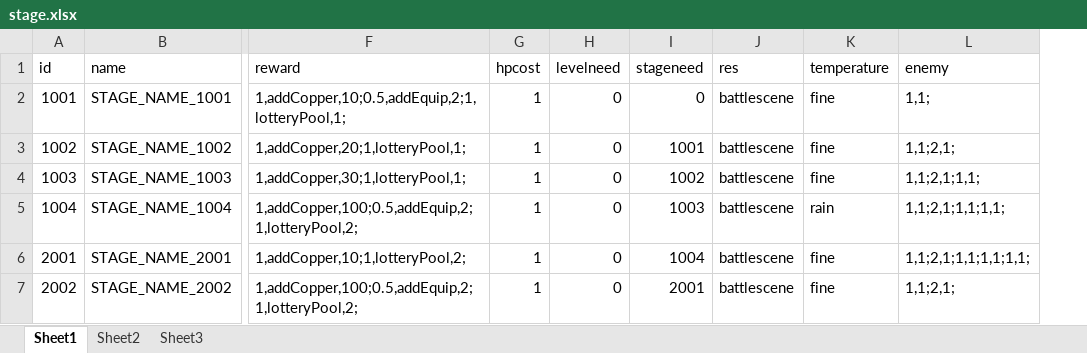
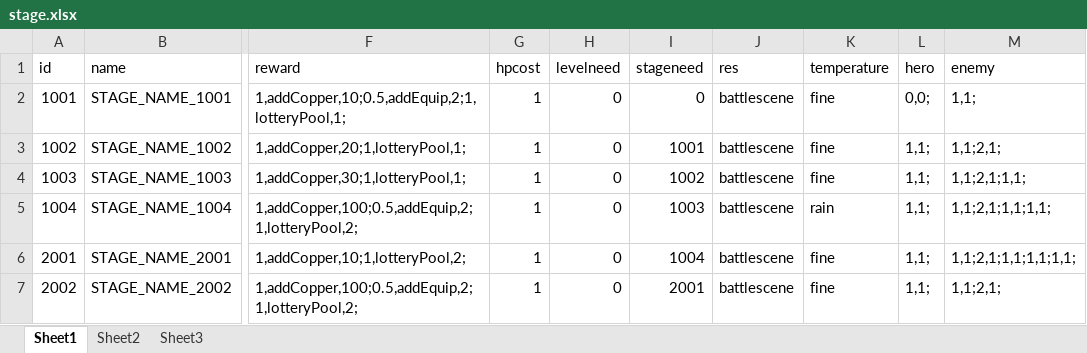
Before and after one commit to w2moon/AnotherWorldData, an Excel workbook: stage.xlsx, sheet Sheet1, drawn as a sheet; only a part is shown, gaps mark what is left out; values as stored, in another font and other column widths than the file's, no borders; the diff names each change by its address in the sheet, - before the commit and + after, or states it on an @@ line.

```diff
--- a/stage.xlsx (sheet Sheet1)
+++ b/stage.xlsx (sheet Sheet1)
+column L (hero), rows 2-7: 0,0; | 1,1; | 1,1; | 1,1; | 1,1; | 1,1;
```
Also changed, not shown: equipmentbase.xlsx, soulbase.xlsx, 5 other files.
